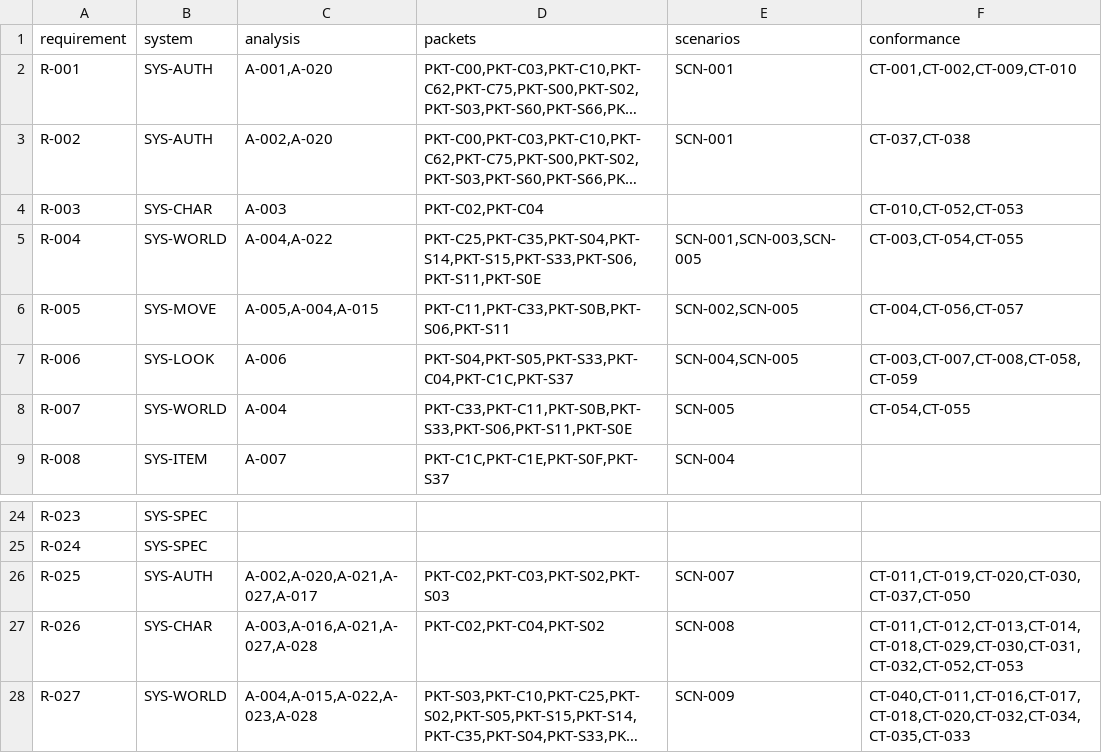
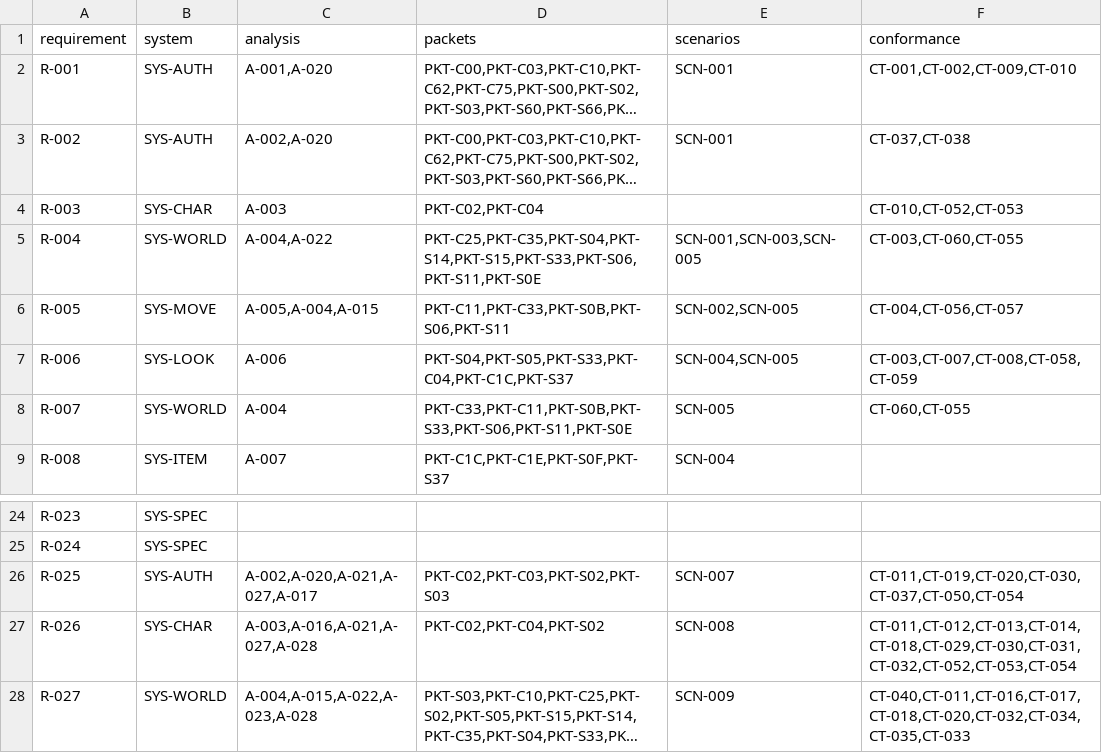
Before and after one commit to we88ec3-prog/as_server_spec, a CSV file: 00-governance/traceability.csv, drawn as a sheet; only a part is shown, gaps mark what is left out; long unchanged cells end in …; the diff names each change by its address in the sheet, - before the commit and + after, or states it on an @@ line.

Commit message:
trace(A-004/A-006): align CT-060 visibility with main CT-054 creation; preserve policy references

```diff
--- a/00-governance/traceability.csv
+++ b/00-governance/traceability.csv
-F5 (conformance): CT-003,CT-054,CT-055
+F5 (conformance): CT-003,CT-060,CT-055
-F8 (conformance): CT-054,CT-055
+F8 (conformance): CT-060,CT-055
-F26 (conformance): CT-011,CT-019,CT-020,CT-030,CT-037,CT-050
+F26 (conformance): CT-011,CT-019,CT-020,CT-030,CT-037,CT-050,CT-054
-F27 (conformance): CT-011,CT-012,CT-013,CT-014,CT-018,CT-029,CT-030,CT-031,CT-032,CT-052,CT-053
+F27 (conformance): CT-011,CT-012,CT-013,CT-014,CT-018,CT-029,CT-030,CT-031,CT-032,CT-052,CT-053,CT-054
```
Also changed, not shown: 4 other files.
